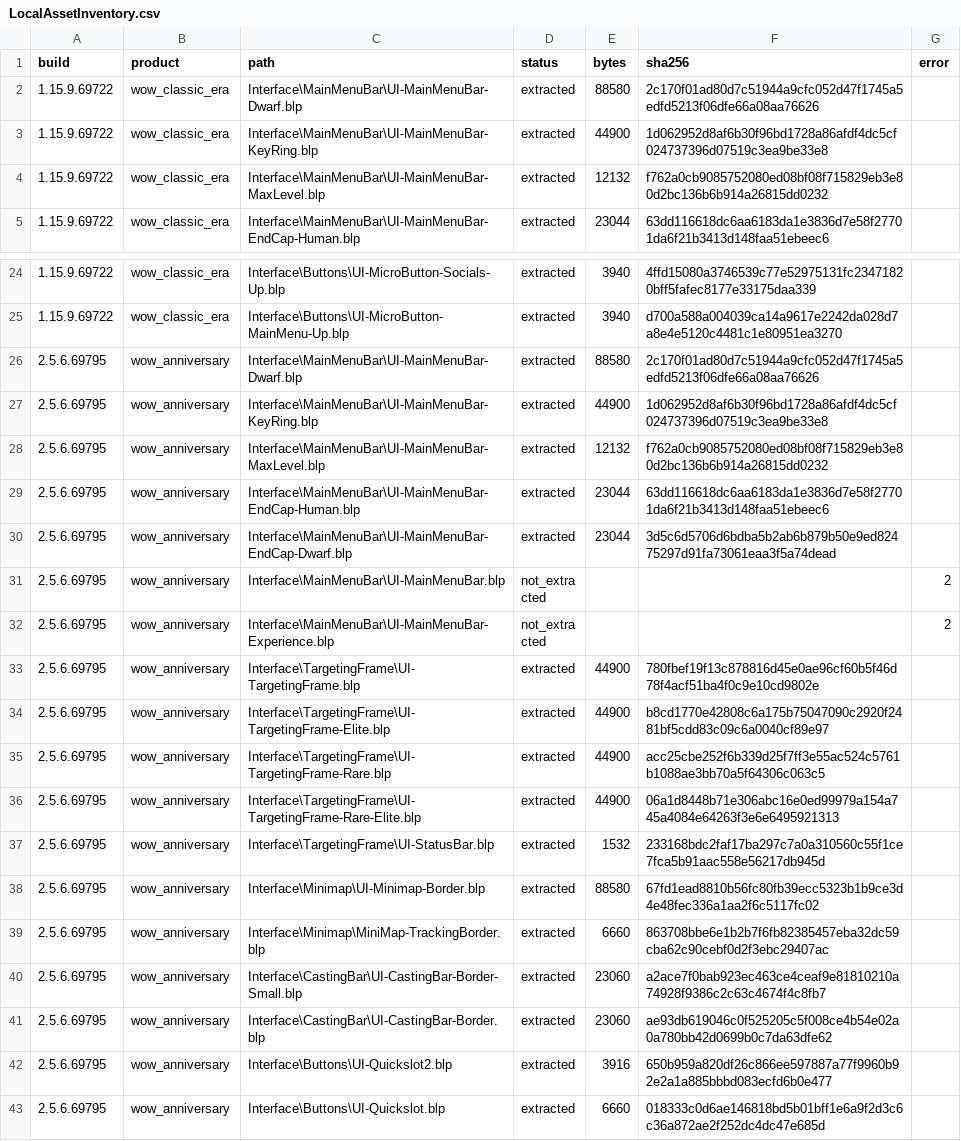
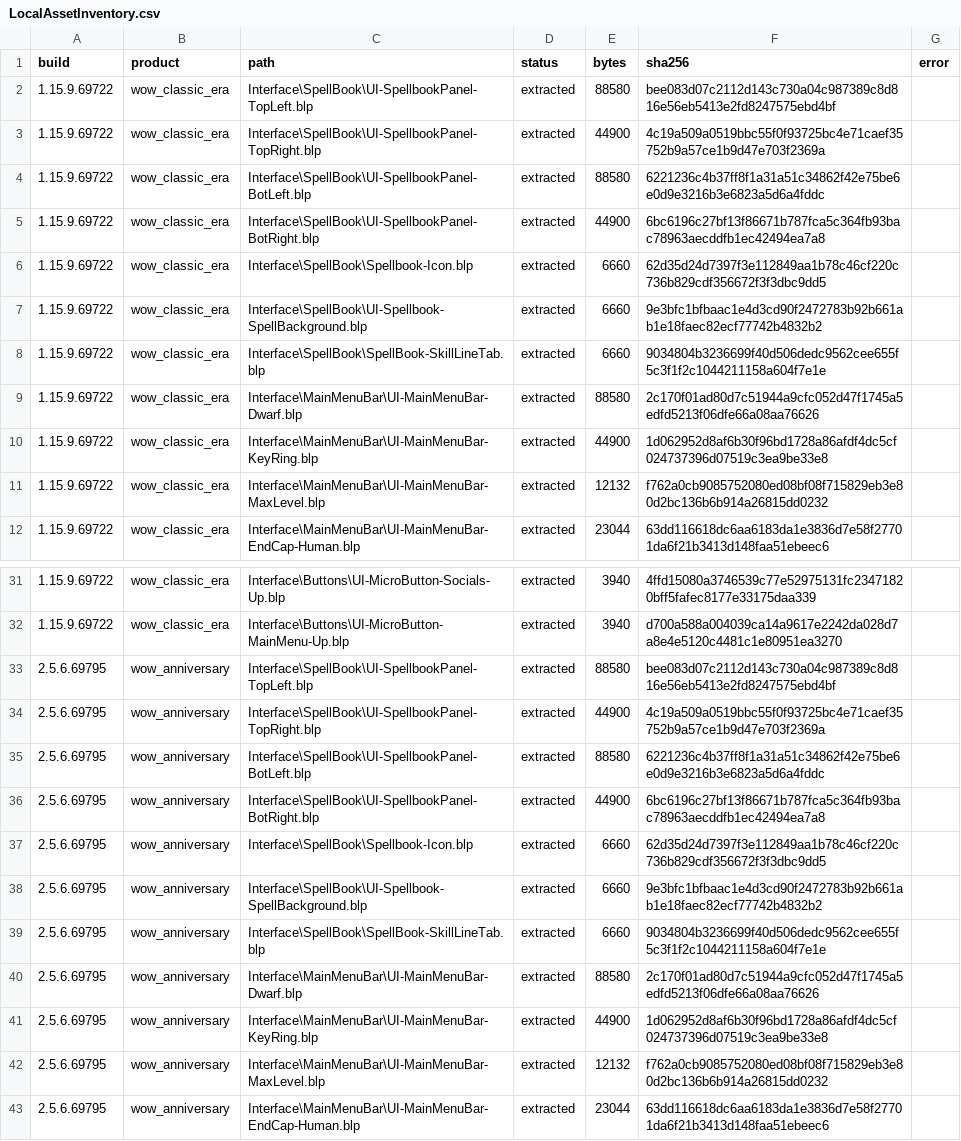
Before and after one commit to coffeelover1010/classic-like-wow-forever, a CSV file: Research/LocalAssetInventory.csv, drawn as a sheet; only a part is shown, gaps mark what is left out; the shorter side is filled out with more unchanged rows; the diff names each change by its address in the sheet, - before the commit and + after, or states it on an @@ line.

Commit message:
feat: add original Classic spellbook skin for 0.3 alpha

```diff
--- a/Research/LocalAssetInventory.csv
+++ b/Research/LocalAssetInventory.csv
+row 2: 1.15.9.69722 | wow_classic_era | Interface\SpellBook\UI-SpellbookPanel-TopLeft.blp | extracted | 88580 | bee083d07c2112d143c730a04c987389c8d816e56eb5413e2fd8247575ebd4bf
+row 3: 1.15.9.69722 | wow_classic_era | Interface\SpellBook\UI-SpellbookPanel-TopRight.blp | extracted | 44900 | 4c19a509a0519bbc55f0f93725bc4e71caef35752b9a57ce1b9d47e703f2369a
+row 4: 1.15.9.69722 | wow_classic_era | Interface\SpellBook\UI-SpellbookPanel-BotLeft.blp | extracted | 88580 | 6221236c4b37ff8f1a31a51c34862f42e75be6e0d9e3216b3e6823a5d6a4fddc
+row 5: 1.15.9.69722 | wow_classic_era | Interface\SpellBook\UI-SpellbookPanel-BotRight.blp | extracted | 44900 | 6bc6196c27bf13f86671b787fca5c364fb93bac78963aecddfb1ec42494ea7a8
+row 6: 1.15.9.69722 | wow_classic_era | Interface\SpellBook\Spellbook-Icon.blp | extracted | 6660 | 62d35d24d7397f3e112849aa1b78c46cf220c736b829cdf356672f3f3dbc9dd5
+row 7: 1.15.9.69722 | wow_classic_era | Interface\SpellBook\UI-Spellbook-SpellBackground.blp | extracted | 6660 | 9e3bfc1bfbaac1e4d3cd90f2472783b92b661ab1e18faec82ecf77742b4832b2
+row 8: 1.15.9.69722 | wow_classic_era | Interface\SpellBook\SpellBook-SkillLineTab.blp | extracted | 6660 | 9034804b3236699f40d506dedc9562cee655f5c3f1f2c1044211158a604f7e1e
+row 33: 2.5.6.69795 | wow_anniversary | Interface\SpellBook\UI-SpellbookPanel-TopLeft.blp | extracted | 88580 | bee083d07c2112d143c730a04c987389c8d816e56eb5413e2fd8247575ebd4bf
+row 34: 2.5.6.69795 | wow_anniversary | Interface\SpellBook\UI-SpellbookPanel-TopRight.blp | extracted | 44900 | 4c19a509a0519bbc55f0f93725bc4e71caef35752b9a57ce1b9d47e703f2369a
+row 35: 2.5.6.69795 | wow_anniversary | Interface\SpellBook\UI-SpellbookPanel-BotLeft.blp | extracted | 88580 | 6221236c4b37ff8f1a31a51c34862f42e75be6e0d9e3216b3e6823a5d6a4fddc
+row 36: 2.5.6.69795 | wow_anniversary | Interface\SpellBook\UI-SpellbookPanel-BotRight.blp | extracted | 44900 | 6bc6196c27bf13f86671b787fca5c364fb93bac78963aecddfb1ec42494ea7a8
+row 37: 2.5.6.69795 | wow_anniversary | Interface\SpellBook\Spellbook-Icon.blp | extracted | 6660 | 62d35d24d7397f3e112849aa1b78c46cf220c736b829cdf356672f3f3dbc9dd5
+row 38: 2.5.6.69795 | wow_anniversary | Interface\SpellBook\UI-Spellbook-SpellBackground.blp | extracted | 6660 | 9e3bfc1bfbaac1e4d3cd90f2472783b92b661ab1e18faec82ecf77742b4832b2
+row 39: 2.5.6.69795 | wow_anniversary | Interface\SpellBook\SpellBook-SkillLineTab.blp | extracted | 6660 | 9034804b3236699f40d506dedc9562cee655f5c3f1f2c1044211158a604f7e1e
```
Also changed, not shown: 22 other files.
